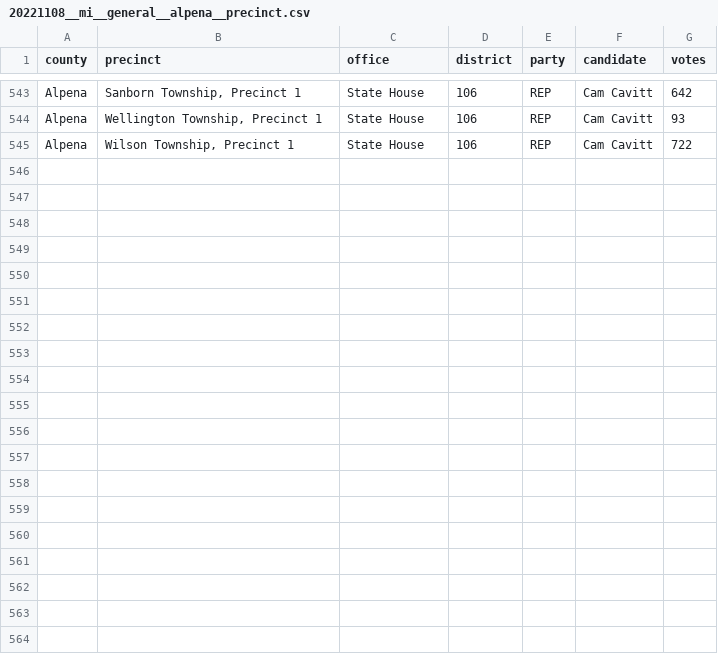
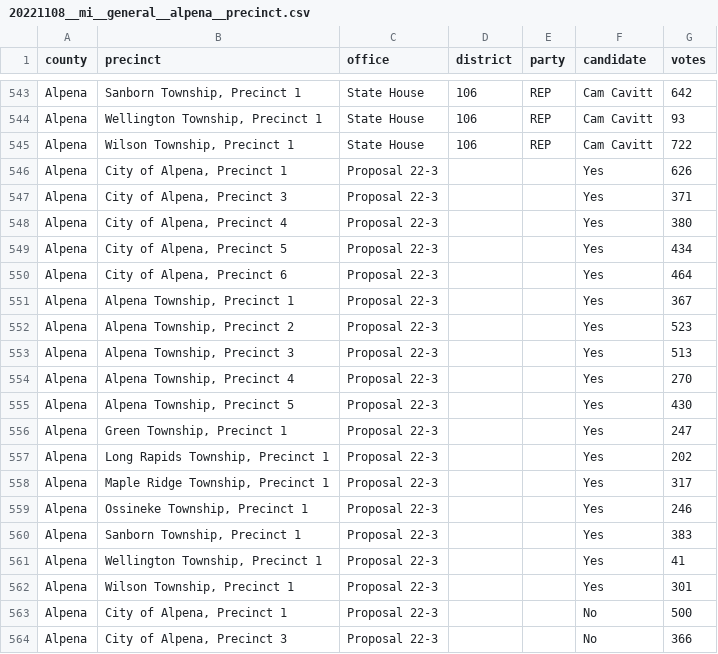
Before and after one commit to openelections/openelections-data-mi, a CSV file: 2022/counties/20221108__mi__general__alpena__precinct.csv, drawn as a sheet; only a part is shown, gaps mark what is left out; the diff covers the shown part only.

Commit message:
added proposal 22-3

```diff
--- a/2022/counties/20221108__mi__general__alpena__precinct.csv
+++ b/2022/counties/20221108__mi__general__alpena__precinct.csv
@@ -545 +545,20 @@ Alpena,"Wellington Township, Precinct 1",State House,106,REP,Cam Cavitt,93
 Alpena,"Wilson Township, Precinct 1",State House,106,REP,Cam Cavitt,722
+Alpena,"City of Alpena, Precinct 1",Proposal 22-3,,,Yes,626
+Alpena,"City of Alpena, Precinct 3",Proposal 22-3,,,Yes,371
+Alpena,"City of Alpena, Precinct 4",Proposal 22-3,,,Yes,380
+Alpena,"City of Alpena, Precinct 5",Proposal 22-3,,,Yes,434
+Alpena,"City of Alpena, Precinct 6",Proposal 22-3,,,Yes,464
+Alpena,"Alpena Township, Precinct 1",Proposal 22-3,,,Yes,367
+Alpena,"Alpena Township, Precinct 2",Proposal 22-3,,,Yes,523
+Alpena,"Alpena Township, Precinct 3",Proposal 22-3,,,Yes,513
+Alpena,"Alpena Township, Precinct 4",Proposal 22-3,,,Yes,270
+Alpena,"Alpena Township, Precinct 5",Proposal 22-3,,,Yes,430
+Alpena,"Green Township, Precinct 1",Proposal 22-3,,,Yes,247
+Alpena,"Long Rapids Township, Precinct 1",Proposal 22-3,,,Yes,202
+Alpena,"Maple Ridge Township, Precinct 1",Proposal 22-3,,,Yes,317
+Alpena,"Ossineke Township, Precinct 1",Proposal 22-3,,,Yes,246
+Alpena,"Sanborn Township, Precinct 1",Proposal 22-3,,,Yes,383
+Alpena,"Wellington Township, Precinct 1",Proposal 22-3,,,Yes,41
+Alpena,"Wilson Township, Precinct 1",Proposal 22-3,,,Yes,301
+Alpena,"City of Alpena, Precinct 1",Proposal 22-3,,,No,500
+Alpena,"City of Alpena, Precinct 3",Proposal 22-3,,,No,366
```
Also changed, not shown: 15 added rows elsewhere in this file, 2022/counties/20221108__mi__general__antrim__precinct.csv, 2022/counties/20221108__mi__general__arenac__precinct.csv, 1 other file.
